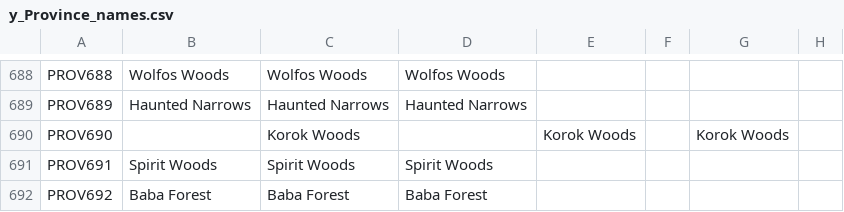
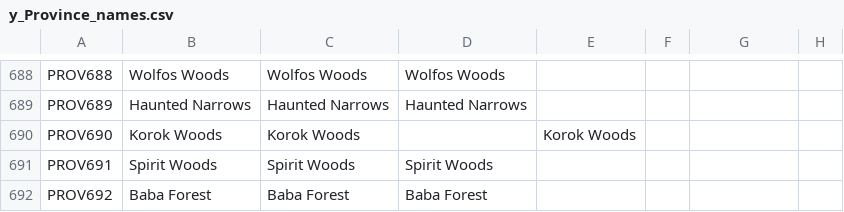
Before and after one commit to locustgate/Hylian-Kings, a CSV file: Hylian Kings/localisation/y_Province_names.csv, drawn as a sheet; only a part is shown, gaps mark what is left out; the diff names each change by its address in the sheet, - before the commit and + after, or states it on an @@ line.

Commit message:
Prov name hotfix
Fixed a broken province name link

```diff
--- a/Hylian Kings/localisation/y_Province_names.csv
+++ b/Hylian Kings/localisation/y_Province_names.csv
-B690: (empty)
+B690: Korok Woods
-G690: Korok Woods
+G690: (empty)
```
